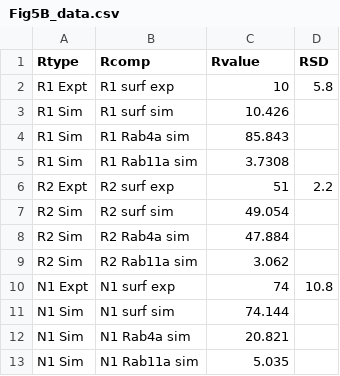
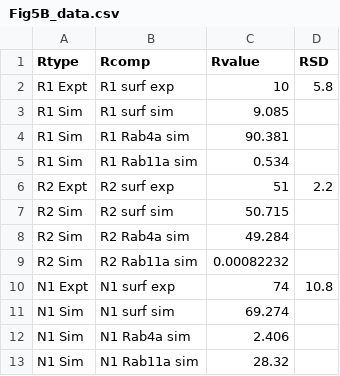
Before and after one commit to SSarabipour/VEGFR-Trafficking-Projects, a CSV file: R code and data files/Fig5B_data.csv, drawn as a sheet.

```diff
--- a/R code and data files/Fig5B_data.csv
+++ b/R code and data files/Fig5B_data.csv
@@ -2,12 +2,12 @@
 R1 Expt,R1 surf exp,10,5.8
-R1 Sim,R1 surf sim,10.426,
-R1 Sim,R1 Rab4a sim,85.843,
-R1 Sim,R1 Rab11a sim,3.7308,
+R1 Sim,R1 surf sim,9.085,
+R1 Sim,R1 Rab4a sim,90.381,
+R1 Sim,R1 Rab11a sim,0.534,
 R2 Expt,R2 surf exp,51,2.2
-R2 Sim,R2 surf sim,49.054,
-R2 Sim,R2 Rab4a sim,47.884,
-R2 Sim,R2 Rab11a sim,3.062,
+R2 Sim,R2 surf sim,50.715,
+R2 Sim,R2 Rab4a sim,49.284,
+R2 Sim,R2 Rab11a sim,0.00082232,
 N1 Expt,N1 surf exp,74,10.8
-N1 Sim,N1 surf sim,74.144,
-N1 Sim,N1 Rab4a sim,20.821,
-N1 Sim,N1 Rab11a sim,5.035,
+N1 Sim,N1 surf sim,69.274,
+N1 Sim,N1 Rab4a sim,2.406,
+N1 Sim,N1 Rab11a sim,28.32,
```
Also changed, not shown: R code and data files/Fig3C_data.csv, R code and data files/Fig5C_data.csv, 41 other files.
